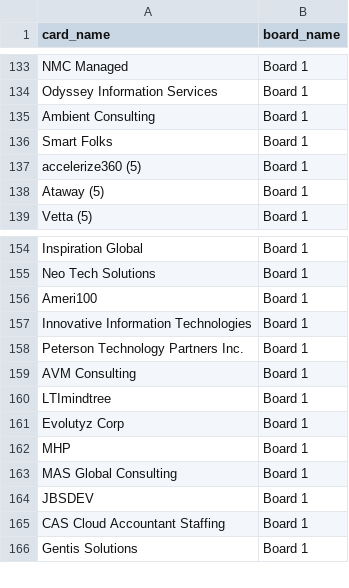
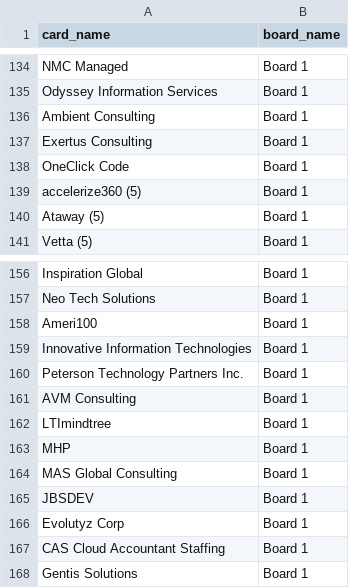
Before and after one commit to Falinkaz/autofdboardv1, a CSV file: cards_export.csv, drawn as a sheet; only a part is shown, gaps mark what is left out; the diff covers the shown part only.

```diff
--- a/cards_export.csv
+++ b/cards_export.csv
@@ -135,3 +136,4 @@ Odyssey Information Services,Board 1
 Ambient Consulting,Board 1
-Smart Folks,Board 1
+Exertus Consulting,Board 1
+OneClick Code,Board 1
 accelerize360 (5),Board 1
@@ -160,3 +162,2 @@ AVM Consulting,Board 1
 LTImindtree,Board 1
-Evolutyz Corp,Board 1
 MHP,Board 1
@@ -164,2 +165,3 @@ MAS Global Consulting,Board 1
 JBSDEV,Board 1
+Evolutyz Corp,Board 1
 CAS Cloud Accountant Staffing,Board 1
```
Also changed, not shown: 1 added row, 1 removed row and 8 moved rows elsewhere in this file.
